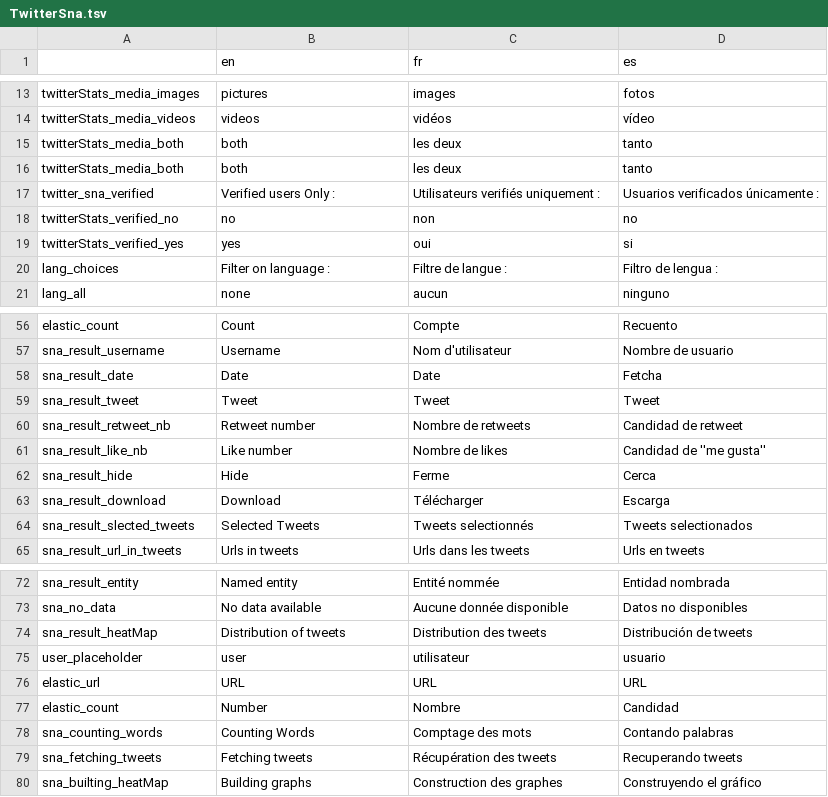
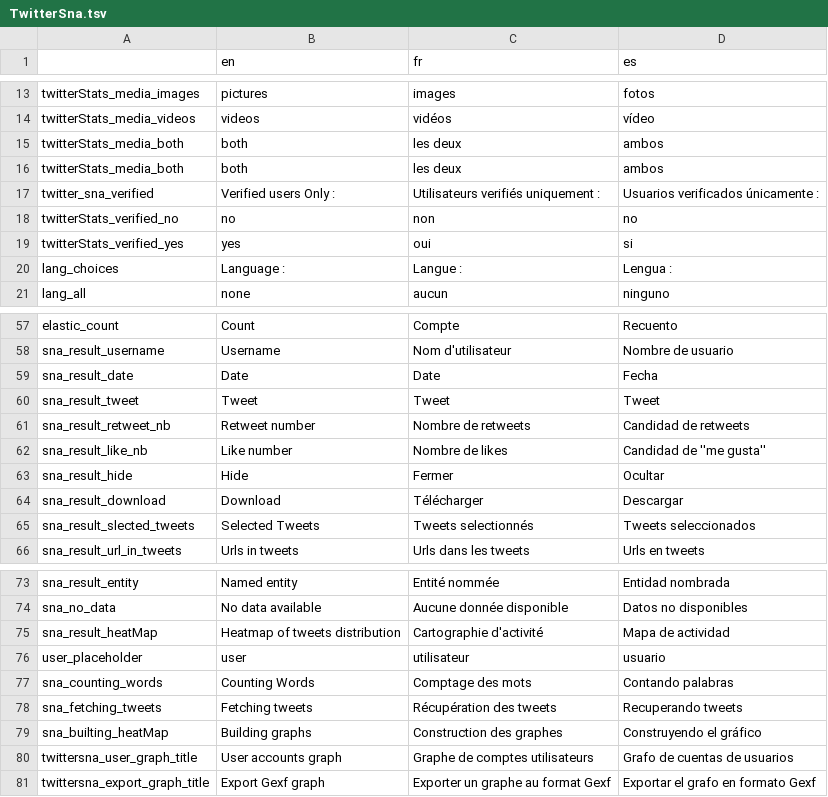
Before and after one commit to AFP-Medialab/verification-plugin, a TSV file: src/LocalDictionary/components/NavItems/tools/TwitterSna.tsv, drawn as a sheet; only a part is shown, gaps mark what is left out; the diff covers the shown part only.

Commit message:
updates TwitterSNA.tsv and OnClickInfo.tsv

```diff
--- a/src/LocalDictionary/components/NavItems/tools/TwitterSna.tsv
+++ b/src/LocalDictionary/components/NavItems/tools/TwitterSna.tsv
@@ -14,4 +14,4 @@ twitterStats_media_images	pictures	images	fotos
 twitterStats_media_videos	videos	vidéos	vídeo
-twitterStats_media_both	both	les deux	tanto
-twitterStats_media_both	both	les deux	tanto
+twitterStats_media_both	both	les deux	ambos
+twitterStats_media_both	both	les deux	ambos
 twitter_sna_verified	Verified users Only :	Utilisateurs verifiés uniquement :	Usuarios verificados únicamente :
@@ -19,3 +19,3 @@ twitterStats_verified_no	no	non	no
 twitterStats_verified_yes	yes	oui	si
-lang_choices	Filter on language :	Filtre de langue :	Filtro de lengua :
+lang_choices	Language :	Langue :	Lengua :
 lang_all	none	aucun	ninguno
@@ -57,9 +58,9 @@ elastic_count	Count	Compte	Recuento
 sna_result_username	Username	Nom d'utilisateur	Nombre de usuario
-sna_result_date	Date	Date	Fetcha
+sna_result_date	Date	Date	Fecha
 sna_result_tweet	Tweet	Tweet	Tweet
-sna_result_retweet_nb	Retweet number	Nombre de retweets	Candidad de retweet
+sna_result_retweet_nb	Retweet number	Nombre de retweets	Candidad de retweets
 sna_result_like_nb	Like number	Nombre de likes	Candidad de ''me gusta''
-sna_result_hide	Hide	Ferme	Cerca
-sna_result_download	Download	Télécharger	Escarga
-sna_result_slected_tweets	Selected Tweets	Tweets selectionnés	Tweets selectionados
+sna_result_hide	Hide	Fermer	Ocultar
+sna_result_download	Download	Télécharger	Descargar
+sna_result_slected_tweets	Selected Tweets	Tweets selectionnés	Tweets seleccionados
 sna_result_url_in_tweets	Urls in tweets	Urls dans les tweets	Urls en tweets
@@ -73,5 +74,3 @@ sna_result_entity	Named entity	Entité nommée	Entidad nombrada
 sna_no_data	No data available	Aucune donnée disponible	Datos no disponibles
-sna_result_heatMap	Distribution of tweets	Distribution des tweets	Distribución de tweets
+sna_result_heatMap	Heatmap of tweets distribution	Cartographie d'activité	Mapa de actividad
 user_placeholder	user	utilisateur	usuario
-elastic_url	URL	URL	URL
-elastic_count 	Number	Nombre	Candidad
@@ -80 +79,3 @@ sna_fetching_tweets	Fetching tweets	Récupération des tweets	Recuperando tweets
 sna_builting_heatMap	Building graphs	Construction des graphes	Construyendo el gráfico
+twittersna_user_graph_title	User accounts graph	Graphe de comptes utilisateurs	Grafo de cuentas de usuarios
+twittersna_export_graph_title	Export Gexf graph	Exporter un graphe au format Gexf	Exportar el grafo en formato Gexf
```
Also changed, not shown: 1 added row and 3 edited cells elsewhere in this file, 2 other files.
